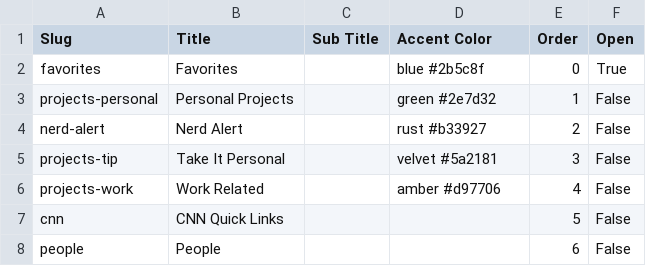
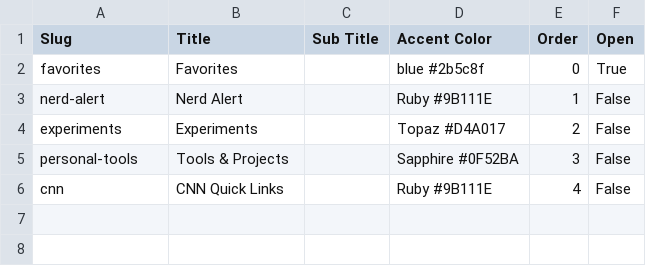
Before and after one commit to bearnax/my-links, a CSV file: data/airtable-seed/sections.csv, drawn as a sheet.

```diff
--- a/data/airtable-seed/sections.csv
+++ b/data/airtable-seed/sections.csv
@@ -2,7 +2,5 @@ Slug,Title,Sub Title,Accent Color,Order,Open
 favorites,Favorites,,blue #2b5c8f,0,True
-projects-personal,Personal Projects,,green #2e7d32,1,False
-nerd-alert,Nerd Alert,,rust #b33927,2,False
-projects-tip,Take It Personal,,velvet #5a2181,3,False
-projects-work,Work Related,,amber #d97706,4,False
-cnn,CNN Quick Links,,,5,False
-people,People,,,6,False
+nerd-alert,Nerd Alert,,Ruby #9B111E,1,False
+experiments,Experiments,,Topaz #D4A017,2,False
+personal-tools,Tools & Projects,,Sapphire #0F52BA,3,False
+cnn,CNN Quick Links,,Ruby #9B111E,4,False
```
Also changed, not shown: data/airtable-seed/items.csv, 19 other files.
